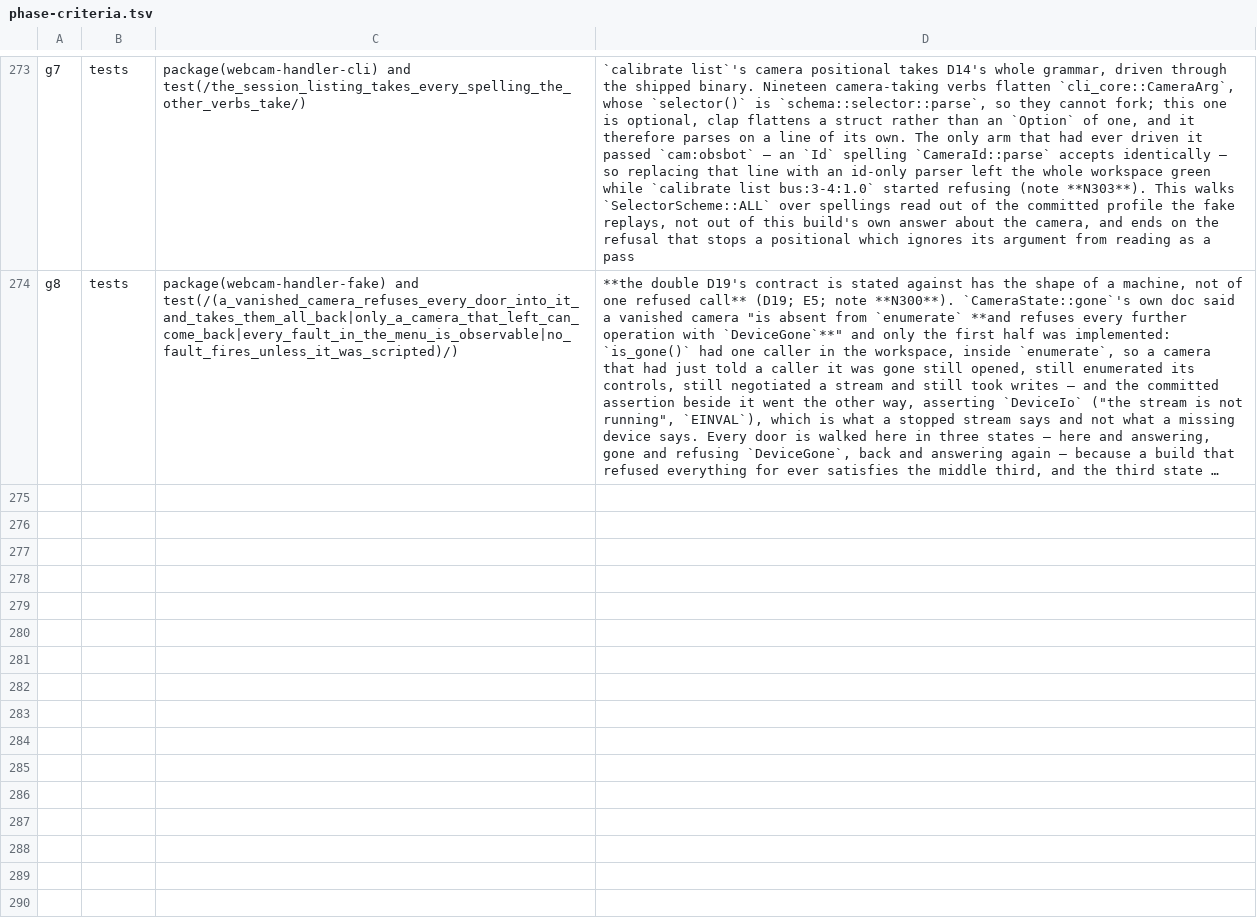
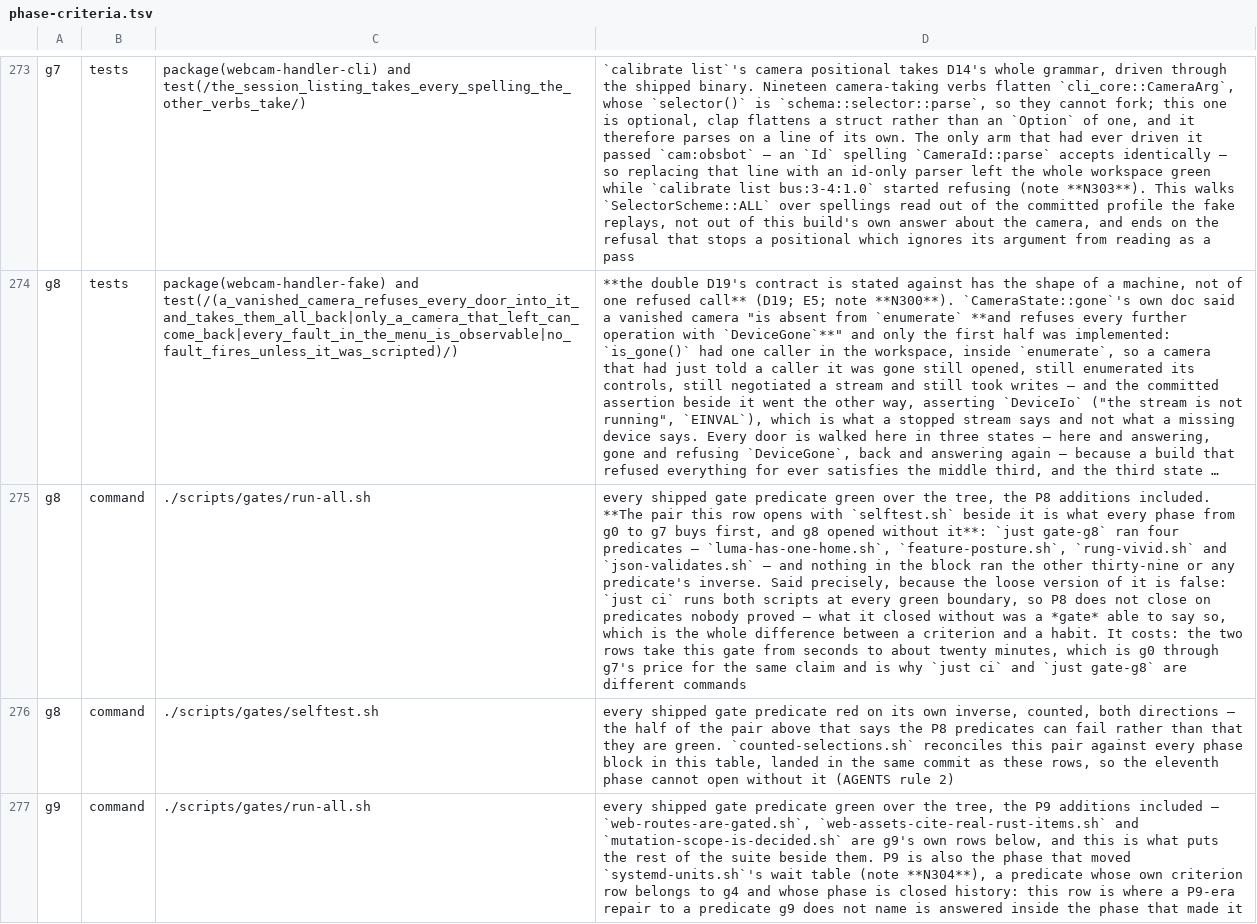
Before and after one commit to pwnall/webcam-handler, a TSV file: scripts/gates/phase-criteria.tsv, drawn as a sheet; only a part is shown, gaps mark what is left out; long unchanged cells end in …; the diff covers the shown part only; the diff names each change by its address in the sheet, - before the commit and + after, or states it on an @@ line.

```diff
--- a/scripts/gates/phase-criteria.tsv
+++ b/scripts/gates/phase-criteria.tsv
+row 275: g8 | command | ./scripts/gates/run-all.sh | every shipped gate predicate green over the tree, the P8 additions included. **The pair this row opens with `selftest.sh` beside it is what every phase from g0 to g7 buys first, and g8 opened without it**: `just gate-g8` ran four predicates — `luma-has-one-home.sh`, `feature-posture.sh`, `rung-vivid.sh` and `json-validates.sh` — and nothing in the block ran the other thirty-nine or any predicate's inverse. Said precisely, because the loose version of it is false: `just ci` runs both scripts at every green boundary, so P8 does not close on predicates nobody proved — what it closed without was a *gate* able to say so, which is the whole difference between a criterion and a habit. It costs: the two rows take this gate from seconds to about twenty minutes, which is g0 through g7's price for the same claim and is why `just ci` and `just gate-g8` are different commands
+row 276: g8 | command | ./scripts/gates/selftest.sh | every shipped gate predicate red on its own inverse, counted, both directions — the half of the pair above that says the P8 predicates can fail rather than that they are green. `counted-selections.sh` reconciles this pair against every phase block in this table, landed in the same commit as these rows, so the eleventh phase cannot open without it (AGENTS rule 2)
+row 277: g9 | command | ./scripts/gates/run-all.sh | every shipped gate predicate green over the tree, the P9 additions included — `web-routes-are-gated.sh`, `web-assets-cite-real-rust-items.sh` and `mutation-scope-is-decided.sh` are g9's own rows below, and this is what puts the rest of the suite beside them. P9 is also the phase that moved `systemd-units.sh`'s wait table (note **N304**), a predicate whose own criterion row belongs to g4 and whose phase is closed history: this row is where a P9-era repair to a predicate g9 does not name is answered inside the phase that made it
```
Also changed, not shown: 6 added rows and 2 edited cells elsewhere in this file, 40 other files.
